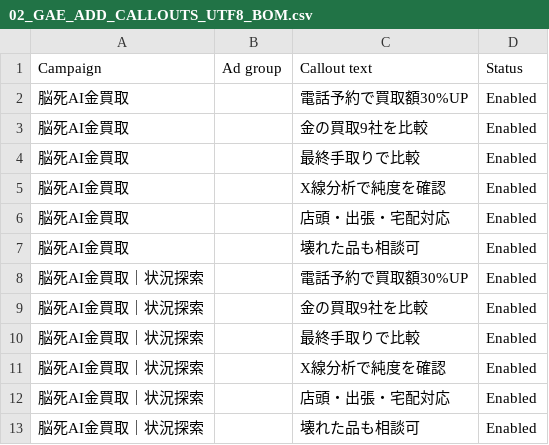
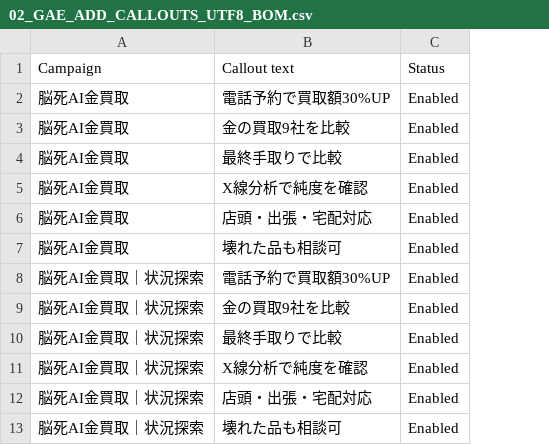
Before and after one commit to kkeisuke0407-crypto/gold-kaitori-site, a CSV file: docs/ads-assets/2026-07-28-manekiya-otakaraya-sitelinks/02_GAE_ADD_CALLOUTS_UTF8_BOM.csv, drawn as a sheet; the diff names each change by its address in the sheet, - before the commit and + after, or states it on an @@ line.

Commit message:
fix(ads): associate callouts at campaign level

```diff
--- a/docs/ads-assets/2026-07-28-manekiya-otakaraya-sitelinks/02_GAE_ADD_CALLOUTS_UTF8_BOM.csv
+++ b/docs/ads-assets/2026-07-28-manekiya-otakaraya-sitelinks/02_GAE_ADD_CALLOUTS_UTF8_BOM.csv
-column B, row 1: Ad group
```
Also changed, not shown: 1 other file.
